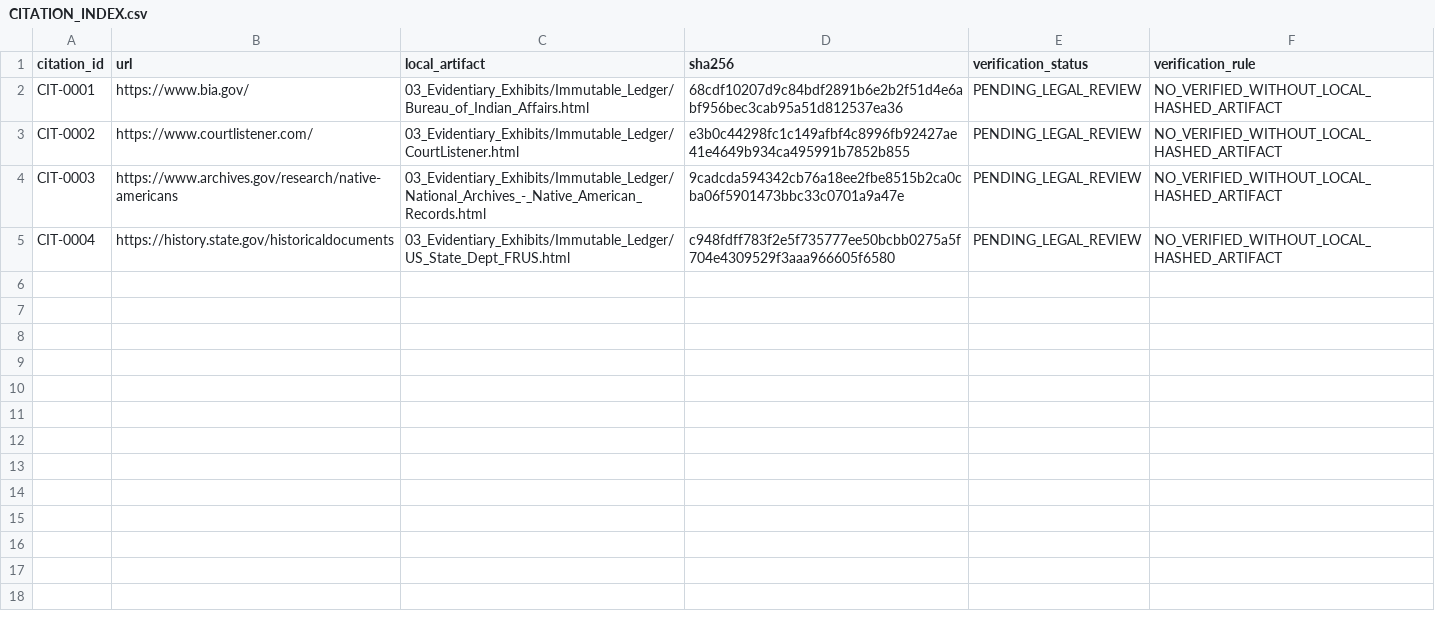
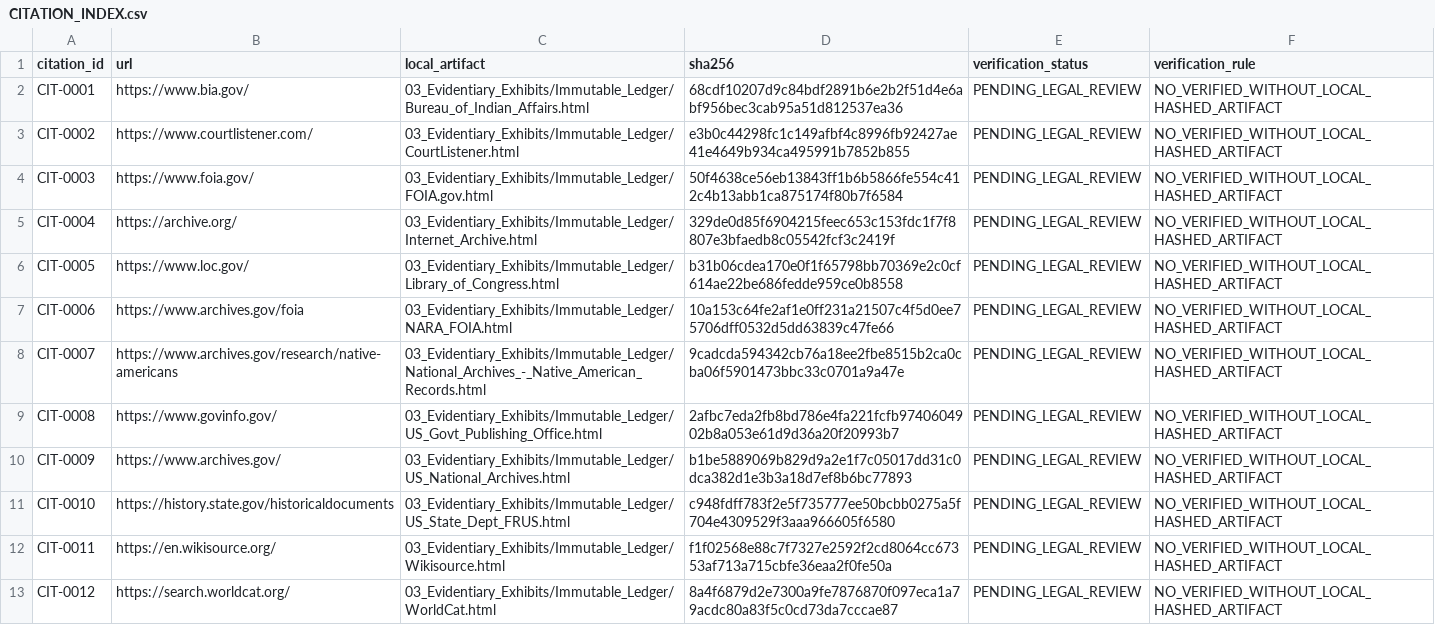
Before and after one commit to GlobalRestitutionAlliance/turtle-island-us-wa-snoqualmie-indian-tribe-master-litigation, a CSV file: 03_Evidentiary_Exhibits/CITATION_INDEX.csv, drawn as a sheet.

Commit message:
Batch 2b: harvest expanded sources, citations, manifests

```diff
--- a/03_Evidentiary_Exhibits/CITATION_INDEX.csv
+++ b/03_Evidentiary_Exhibits/CITATION_INDEX.csv
@@ -3,3 +3,11 @@ CIT-0001,https://www.bia.gov/,03_Evidentiary_Exhibits/Immutable_Ledger/Bureau_of
 CIT-0002,https://www.courtlistener.com/,03_Evidentiary_Exhibits/Immutable_Ledger/CourtListener.html,e3b0c44298fc1c149afbf4c8996fb92427ae41e4649b934ca495991b7852b855,PENDING_LEGAL_REVIEW,NO_VERIFIED_WITHOUT_LOCAL_HASHED_ARTIFACT
-CIT-0003,https://www.archives.gov/research/native-americans,03_Evidentiary_Exhibits/Immutable_Ledger/National_Archives_-_Native_American_Records.html,9cadcda594342cb76a18ee2fbe8515b2ca0cba06f5901473bbc33c0701a9a47e,PENDING_LEGAL_REVIEW,NO_VERIFIED_WITHOUT_LOCAL_HASHED_ARTIFACT
-CIT-0004,https://history.state.gov/historicaldocuments,03_Evidentiary_Exhibits/Immutable_Ledger/US_State_Dept_FRUS.html,c948fdff783f2e5f735777ee50bcbb0275a5f704e4309529f3aaa966605f6580,PENDING_LEGAL_REVIEW,NO_VERIFIED_WITHOUT_LOCAL_HASHED_ARTIFACT
+CIT-0003,https://www.foia.gov/,03_Evidentiary_Exhibits/Immutable_Ledger/FOIA.gov.html,50f4638ce56eb13843ff1b6b5866fe554c412c4b13abb1ca875174f80b7f6584,PENDING_LEGAL_REVIEW,NO_VERIFIED_WITHOUT_LOCAL_HASHED_ARTIFACT
+CIT-0004,https://archive.org/,03_Evidentiary_Exhibits/Immutable_Ledger/Internet_Archive.html,329de0d85f6904215feec653c153fdc1f7f8807e3bfaedb8c05542fcf3c2419f,PENDING_LEGAL_REVIEW,NO_VERIFIED_WITHOUT_LOCAL_HASHED_ARTIFACT
+CIT-0005,https://www.loc.gov/,03_Evidentiary_Exhibits/Immutable_Ledger/Library_of_Congress.html,b31b06cdea170e0f1f65798bb70369e2c0cf614ae22be686fedde959ce0b8558,PENDING_LEGAL_REVIEW,NO_VERIFIED_WITHOUT_LOCAL_HASHED_ARTIFACT
+CIT-0006,https://www.archives.gov/foia,03_Evidentiary_Exhibits/Immutable_Ledger/NARA_FOIA.html,10a153c64fe2af1e0ff231a21507c4f5d0ee75706dff0532d5dd63839c47fe66,PENDING_LEGAL_REVIEW,NO_VERIFIED_WITHOUT_LOCAL_HASHED_ARTIFACT
+CIT-0007,https://www.archives.gov/research/native-americans,03_Evidentiary_Exhibits/Immutable_Ledger/National_Archives_-_Native_American_Records.html,9cadcda594342cb76a18ee2fbe8515b2ca0cba06f5901473bbc33c0701a9a47e,PENDING_LEGAL_REVIEW,NO_VERIFIED_WITHOUT_LOCAL_HASHED_ARTIFACT
+CIT-0008,https://www.govinfo.gov/,03_Evidentiary_Exhibits/Immutable_Ledger/US_Govt_Publishing_Office.html,2afbc7eda2fb8bd786e4fa221fcfb9740604902b8a053e61d9d36a20f20993b7,PENDING_LEGAL_REVIEW,NO_VERIFIED_WITHOUT_LOCAL_HASHED_ARTIFACT
+CIT-0009,https://www.archives.gov/,03_Evidentiary_Exhibits/Immutable_Ledger/US_National_Archives.html,b1be5889069b829d9a2e1f7c05017dd31c0dca382d1e3b3a18d7ef8b6bc77893,PENDING_LEGAL_REVIEW,NO_VERIFIED_WITHOUT_LOCAL_HASHED_ARTIFACT
+CIT-0010,https://history.state.gov/historicaldocuments,03_Evidentiary_Exhibits/Immutable_Ledger/US_State_Dept_FRUS.html,c948fdff783f2e5f735777ee50bcbb0275a5f704e4309529f3aaa966605f6580,PENDING_LEGAL_REVIEW,NO_VERIFIED_WITHOUT_LOCAL_HASHED_ARTIFACT
+CIT-0011,https://en.wikisource.org/,03_Evidentiary_Exhibits/Immutable_Ledger/Wikisource.html,f1f02568e88c7f7327e2592f2cd8064cc67353af713a715cbfe36eaa2f0fe50a,PENDING_LEGAL_REVIEW,NO_VERIFIED_WITHOUT_LOCAL_HASHED_ARTIFACT
+CIT-0012,https://search.worldcat.org/,03_Evidentiary_Exhibits/Immutable_Ledger/WorldCat.html,8a4f6879d2e7300a9fe7876870f097eca1a79acdc80a83f5c0cd73da7cccae87,PENDING_LEGAL_REVIEW,NO_VERIFIED_WITHOUT_LOCAL_HASHED_ARTIFACT
```
Also changed, not shown: 32 other files.
